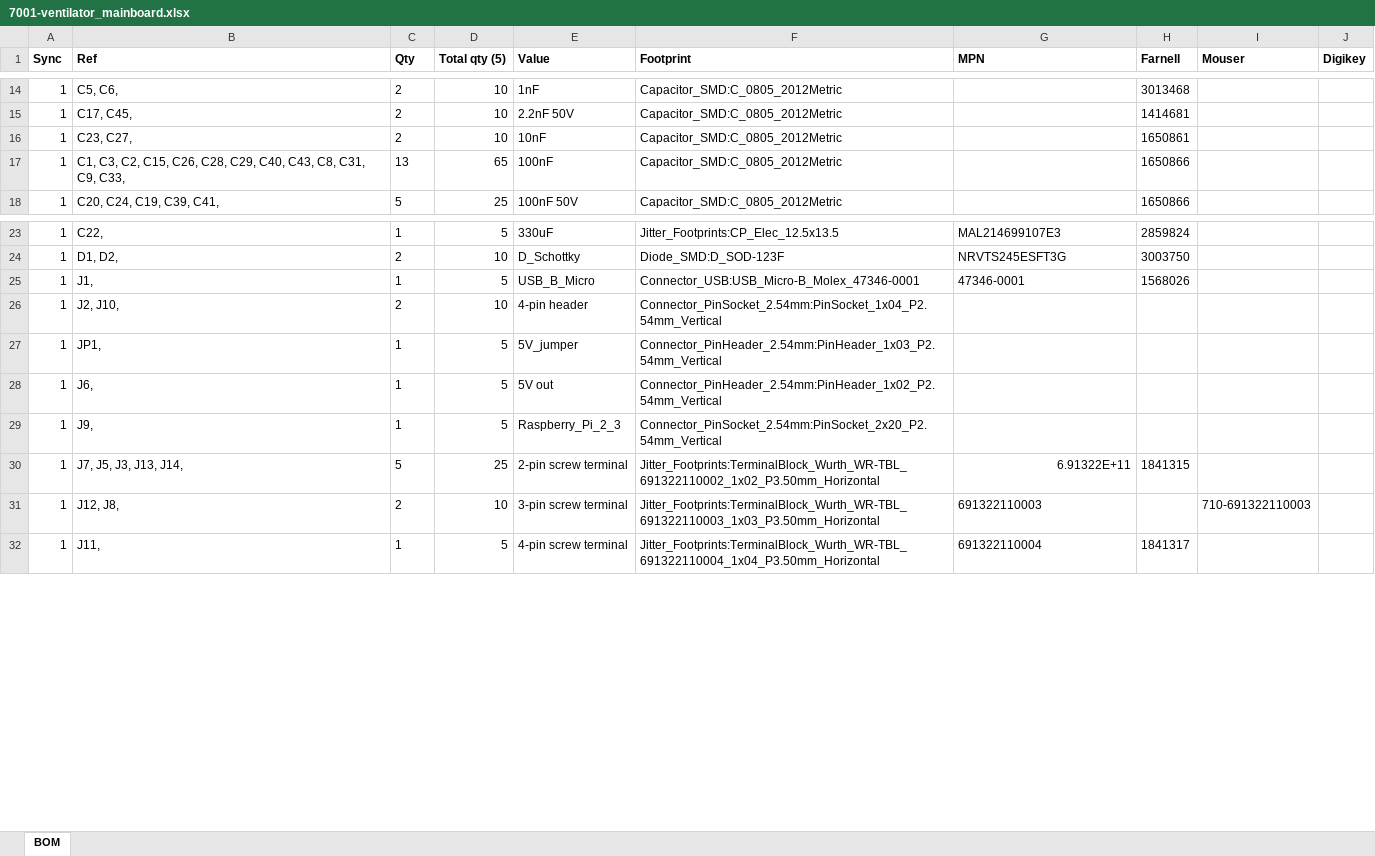
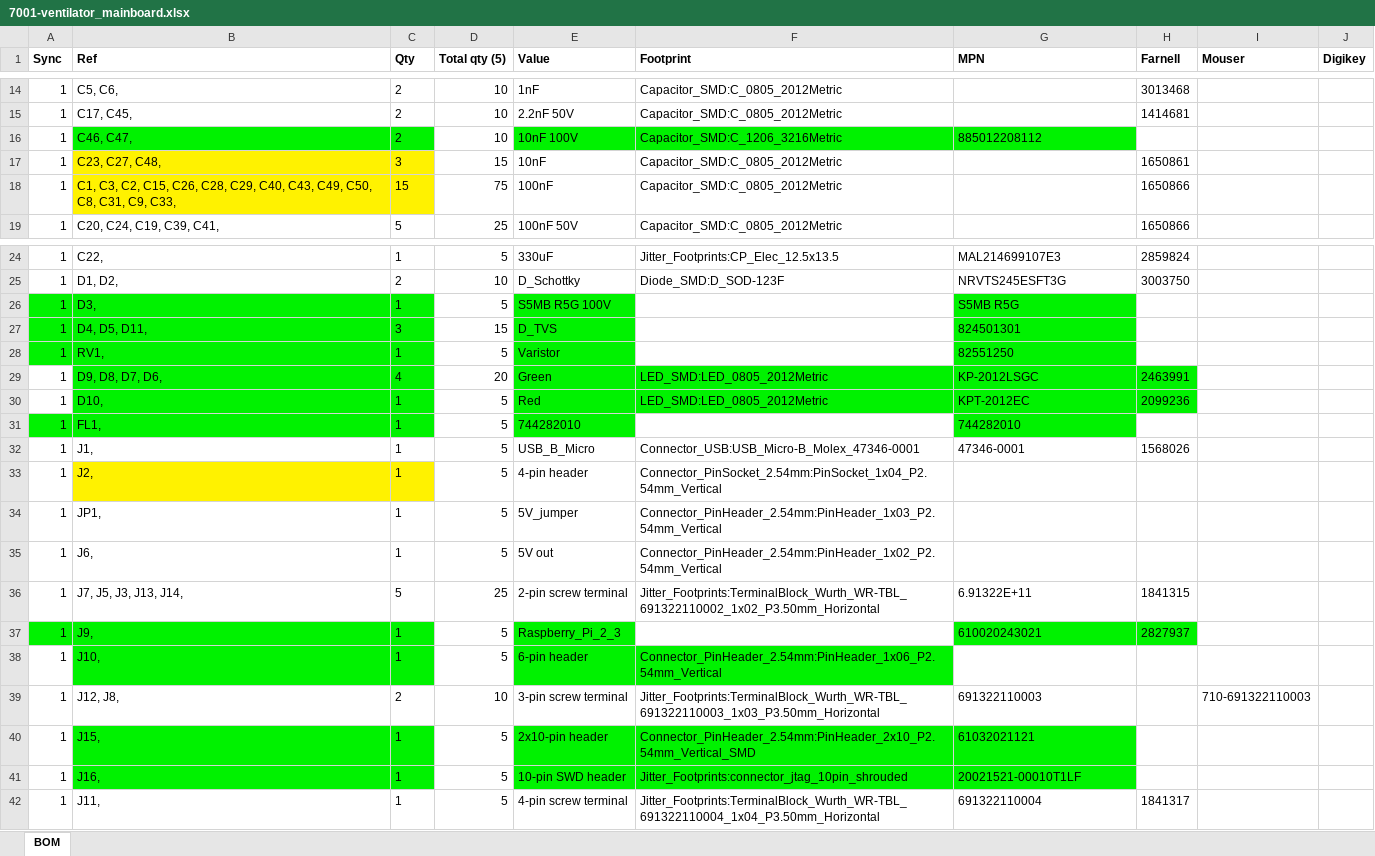
Before and after one commit to OperationAIR/electronics, an Excel workbook: pcb/7001-mainboard/7001-ventilator_mainboard.xlsx, sheet BOM, drawn as a sheet; only a part is shown, gaps mark what is left out; values as stored, in another font and other column widths than the file's, no borders; removed rows and columns are numbered as before the commit, all else as after; the diff covers the shown part only; the diff names each change by its address in the sheet, - before the commit and + after, or states it on an @@ line.

Commit message:
Sync design with BOM

```diff
--- a/pcb/7001-mainboard/7001-ventilator_mainboard.xlsx (sheet BOM)
+++ b/pcb/7001-mainboard/7001-ventilator_mainboard.xlsx (sheet BOM)
+row 16: 1 | C46, C47, | 2 | 10 | 10nF 100V | Capacitor_SMD:C_1206_3216Metric | 885012208112
-B17 (Ref): C23, C27,
+B17 (Ref): C23, C27, C48,
-B17:C18 fill: none
+B17:C18 fill: #FFF200
-C17 (Qty): 2
+C17 (Qty): 3
-D17 (Total qty (5)): 10
+D17 (Total qty (5)): 15
-B18 (Ref): …C40, C43, C8, C31,…
+B18 (Ref): …C40, C43, C49, C50, C8, C31,…
-C18 (Qty): 13
+C18 (Qty): 15
-D18 (Total qty (5)): 65
+D18 (Total qty (5)): 75
+row 26: 1 | D3, | 1 | 5 | S5MB R5G 100V |  | S5MB R5G
+row 27: 1 | D4, D5, D11, | 3 | 15 | D_TVS |  | 824501301
+row 28: 1 | RV1, | 1 | 5 | Varistor |  | 82551250
+row 29: 1 | D9, D8, D7, D6, | 4 | 20 | Green | LED_SMD:LED_0805_2012Metric | KP-2012LSGC | 2463991
+row 30: 1 | D10, | 1 | 5 | Red | LED_SMD:LED_0805_2012Metric | KPT-2012EC | 2099236
+row 31: 1 | FL1, | 1 | 5 | 744282010 |  | 744282010
-B33 (Ref): J2, J10,
+B33 (Ref): J2,
-B33:C33 fill: none
+B33:C33 fill: #FFF200
-C33 (Qty): 2
+C33 (Qty): 1
-D33 (Total qty (5)): 10
+D33 (Total qty (5)): 5
-row 29: 1 | J9, | 1 | 5 | Raspberry_Pi_2_3 | Connector_PinSocket_2.54mm:PinSocket_2x20_P2.54mm_Vertical
-G36 alignment: right
+G36 alignment: left
+row 37: 1 | J9, | 1 | 5 | Raspberry_Pi_2_3 |  | 610020243021 | 2827937
+row 38: 1 | J10, | 1 | 5 | 6-pin header | Connector_PinHeader_2.54mm:PinHeader_1x06_P2.54mm_Vertical
+row 40: 1 | J15, | 1 | 5 | 2x10-pin header | Connector_PinHeader_2.54mm:PinHeader_2x10_P2.54mm_Vertical_SMD | 61032021121
+row 41: 1 | J16, | 1 | 5 | 10-pin SWD header | Jitter_Footprints:connector_jtag_10pin_shrouded | 20021521-00010T1LF
```
Also changed, not shown: 2 added rows, 1 removed row, 22 edited cells and cell formats elsewhere in this sheet, formulas that keep their value, 3 other files.
